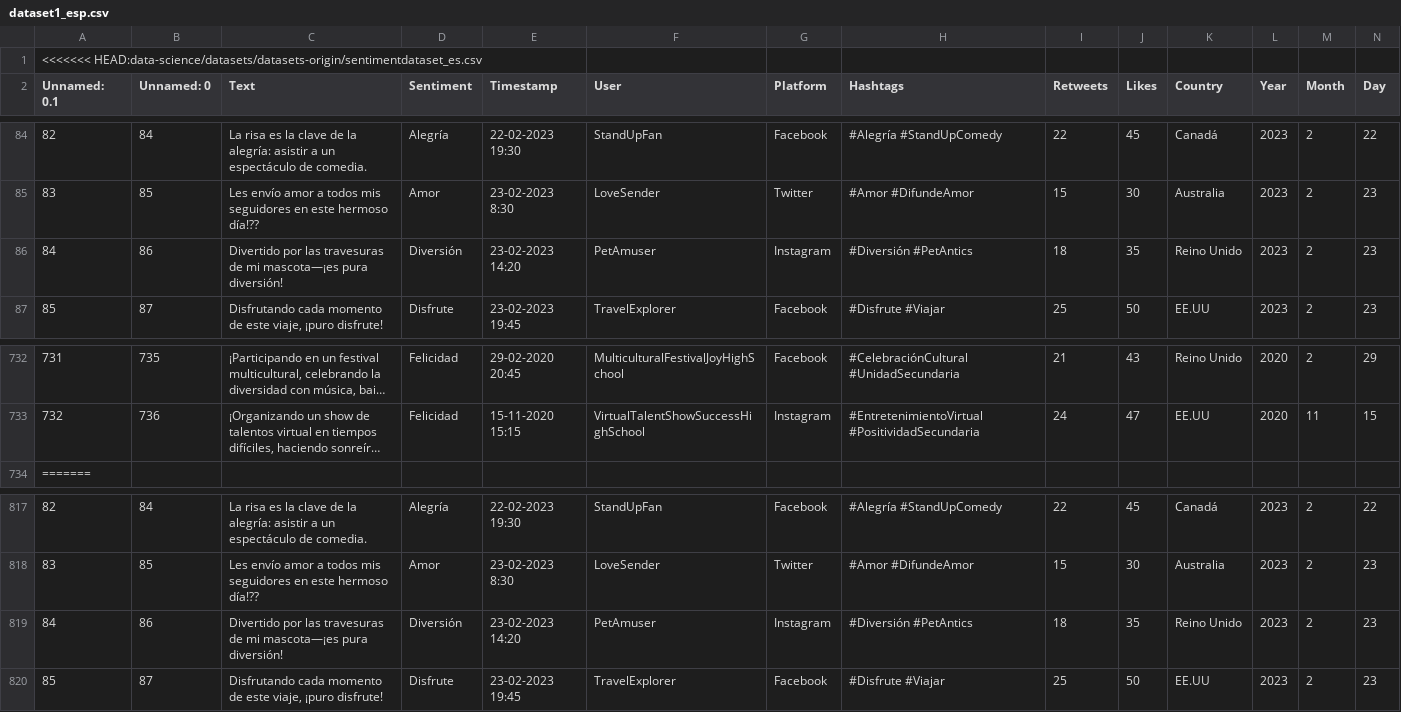
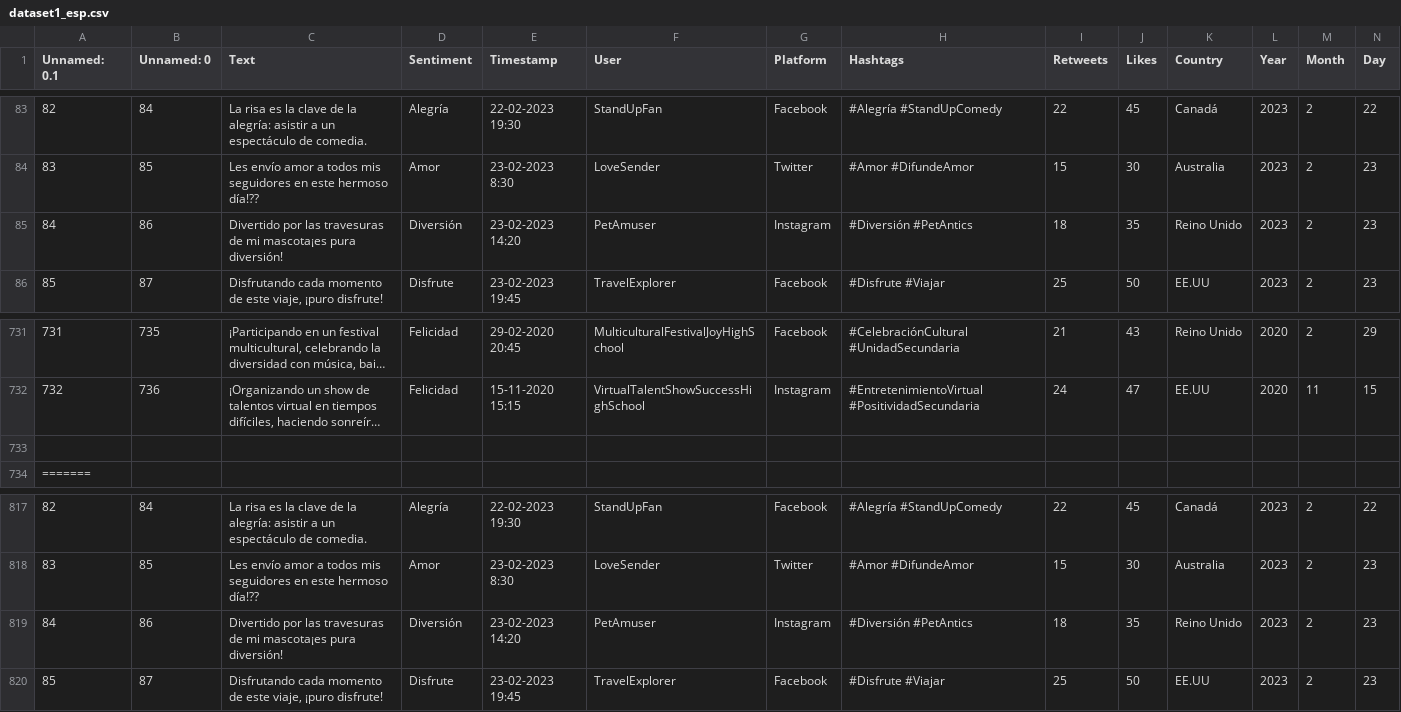
Before and after one commit to ml-punto-tech/sentiment-api, a CSV file: data-science/datasets/datasets-origin/dataset1_esp.csv, drawn as a sheet; only a part is shown, gaps mark what is left out; long unchanged cells end in …; removed rows and columns are numbered as before the commit, all else as after; rows hold the shown columns only; the diff names each change by its address in the sheet, - before the commit and + after, or states it on an @@ line.

```diff
--- a/data-science/datasets/datasets-origin/dataset1_esp.csv
+++ b/data-science/datasets/datasets-origin/dataset1_esp.csv
-row 1: <<<<<<< HEAD:data-science/datasets/datasets-origin/sentimentdataset_es.csv
-C85 (Text): …de mi mascota—¡es pura diversión!
+C85 (Text): …de mi mascota¡es pura diversión!
+row 733: (empty)
-C819 (Text): …de mi mascota—¡es pura diversión!
+C819 (Text): …de mi mascota¡es pura diversión!
```
